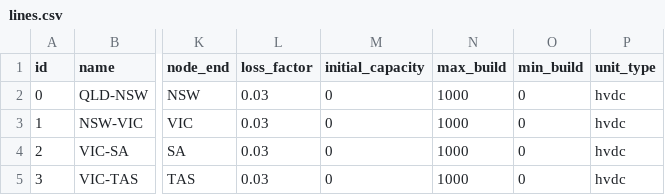
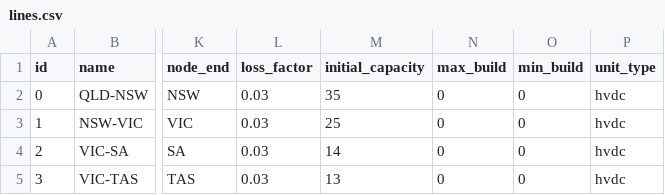
Before and after one commit to TimWeberRE100/FIRM_CE, a CSV file: firm_ce/config/lines.csv, drawn as a sheet; only a part is shown, gaps mark what is left out; the diff names each change by its address in the sheet, - before the commit and + after, or states it on an @@ line.

```diff
--- a/firm_ce/config/lines.csv
+++ b/firm_ce/config/lines.csv
-M2 (initial_capacity): 0
+M2 (initial_capacity): 35
-N2:N5 (max_build): 1000
+N2:N5 (max_build): 0
-M3 (initial_capacity): 0
+M3 (initial_capacity): 25
-M4 (initial_capacity): 0
+M4 (initial_capacity): 14
-M5 (initial_capacity): 0
+M5 (initial_capacity): 13
```
Also changed, not shown: firm_ce/config/initial_guess.csv, firm_ce/config/storages.csv, 8 other files.
